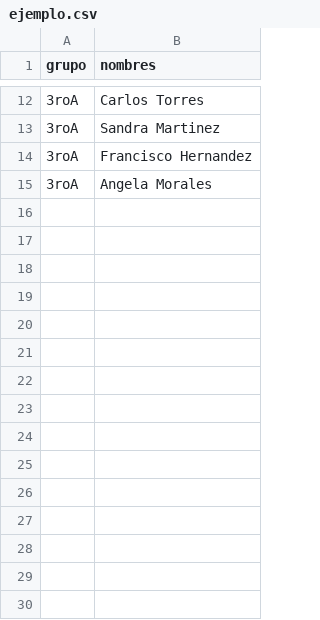
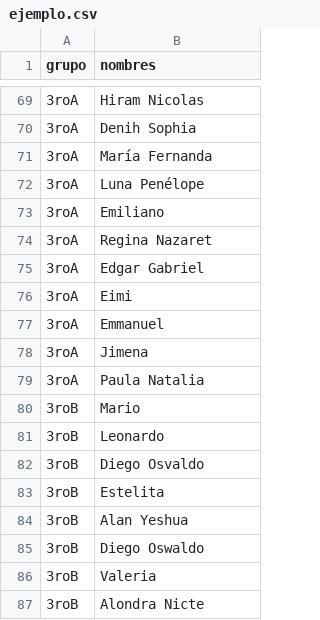
Before and after one commit to Albert0GR/ruleta-alumnos, a CSV file: data/ejemplo.csv, drawn as a sheet; only a part is shown, gaps mark what is left out; the diff covers the shown part only.

```diff
--- a/data/ejemplo.csv
+++ b/data/ejemplo.csv
@@ -12,4 +69,19 @@ grupo,nombres
-3roA,Carlos Torres
-3roA,Sandra Martinez
-3roA,Francisco Hernandez
-3roA,Angela Morales
+3roA,Hiram Nicolas
+3roA,Denih Sophia
+3roA,María Fernanda
+3roA,Luna Penélope
+3roA,Emiliano
+3roA,Regina Nazaret
+3roA,Edgar Gabriel
+3roA,Eimi
+3roA,Emmanuel
+3roA,Jimena
+3roA,Paula Natalia
+3roB,Mario
+3roB,Leonardo
+3roB,Diego Osvaldo
+3roB,Estelita
+3roB,Alan Yeshua
+3roB,Diego Oswaldo
+3roB,Valeria
+3roB,Alondra Nicte
```
Also changed, not shown: 66 added rows and 10 edited cells elsewhere in this file.
